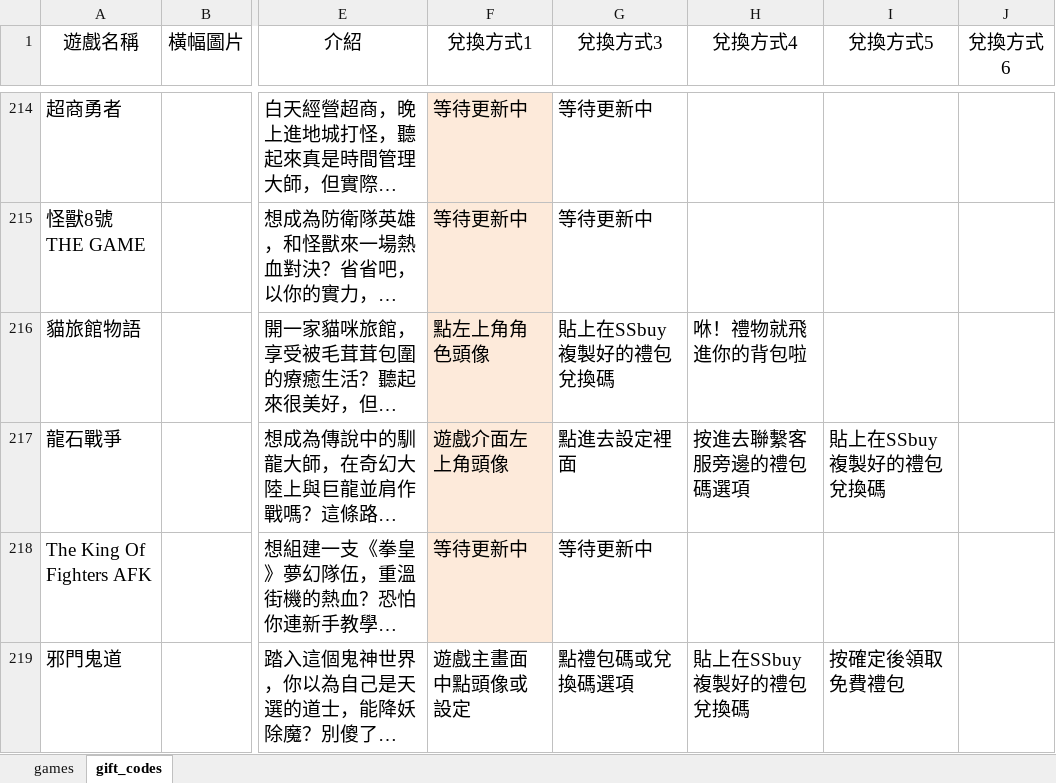
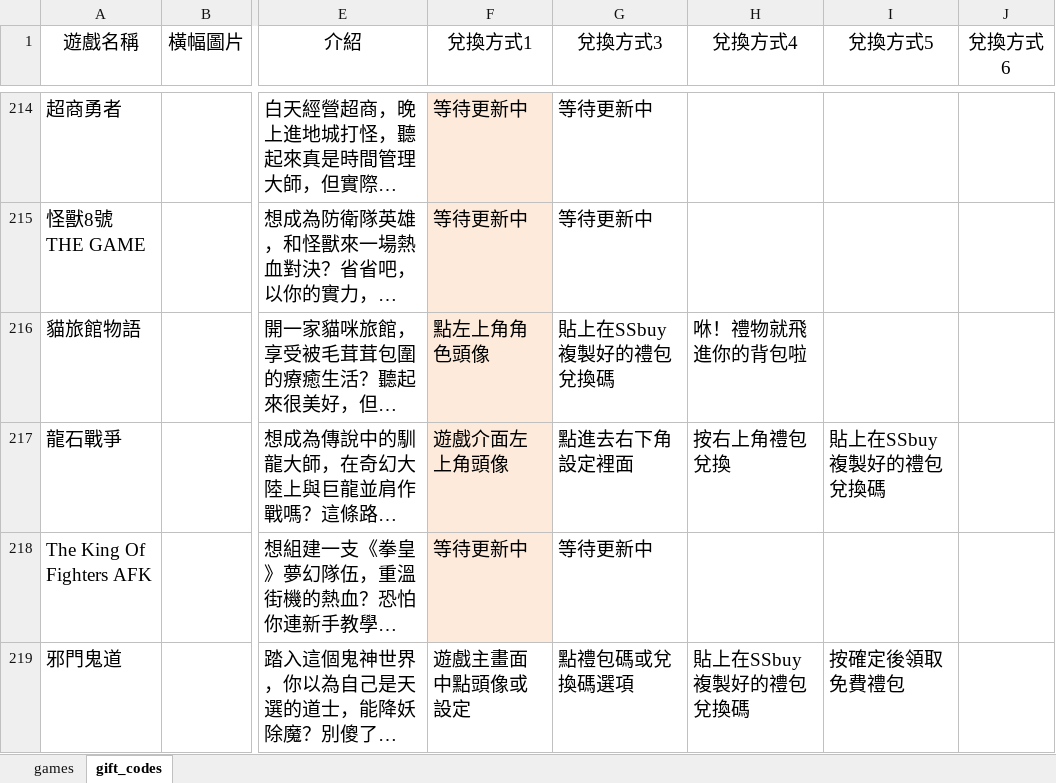
Before and after one commit to diva3322/SSBuy-web, an Excel workbook: detail_giftcode/data/gamedata.xlsx, sheet gift_codes, drawn as a sheet; only a part is shown, gaps mark what is left out; long unchanged cells end in …; values as stored, in another font and other column widths than the file's, no borders; the diff names each change by its address in the sheet, - before the commit and + after, or states it on an @@ line.

```diff
--- a/detail_giftcode/data/gamedata.xlsx (sheet gift_codes)
+++ b/detail_giftcode/data/gamedata.xlsx (sheet gift_codes)
-G217 (兌換方式3): 點進去設定裡面
+G217 (兌換方式3): 點進去右下角設定裡面
-H217 (兌換方式4): 按進去聯繫客服旁邊的禮包碼選項
+H217 (兌換方式4): 按右上角禮包兌換
```
Also changed, not shown: sheet games, 4 other files.
